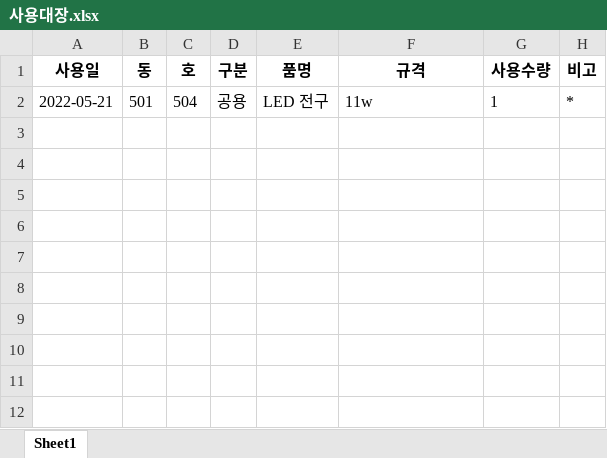
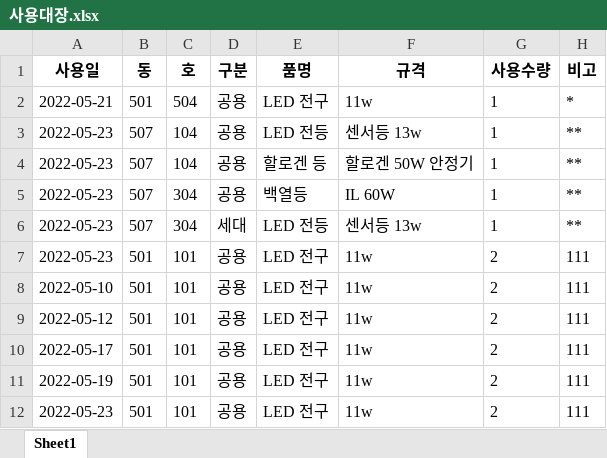
Before and after one commit to limhoontaig/pygame, an Excel workbook: Nado Game/pyqt5/자재관리/사용대장.xlsx, sheet Sheet1, drawn as a sheet; values as stored, in another font and other column widths than the file's, no borders; the diff names each change by its address in the sheet, - before the commit and + after, or states it on an @@ line.

Commit message:
data change

```diff
--- a/Nado Game/pyqt5/자재관리/사용대장.xlsx (sheet Sheet1)
+++ b/Nado Game/pyqt5/자재관리/사용대장.xlsx (sheet Sheet1)
+row 3: 2022-05-23 | 507 | 104 | 공용 | LED 전등 | 센서등 13w | 1 | **
+row 4: 2022-05-23 | 507 | 104 | 공용 | 할로겐 등 | 할로겐 50W 안정기 | 1 | **
+row 5: 2022-05-23 | 507 | 304 | 공용 | 백열등 | IL 60W | 1 | **
+row 6: 2022-05-23 | 507 | 304 | 세대 | LED 전등 | 센서등 13w | 1 | **
+row 7: 2022-05-23 | 501 | 101 | 공용 | LED 전구 | 11w | 2 | 111
+row 8: 2022-05-10 | 501 | 101 | 공용 | LED 전구 | 11w | 2 | 111
+row 9: 2022-05-12 | 501 | 101 | 공용 | LED 전구 | 11w | 2 | 111
+row 10: 2022-05-17 | 501 | 101 | 공용 | LED 전구 | 11w | 2 | 111
+row 11: 2022-05-19 | 501 | 101 | 공용 | LED 전구 | 11w | 2 | 111
+row 12: 2022-05-23 | 501 | 101 | 공용 | LED 전구 | 11w | 2 | 111
```
Also changed, not shown: Nado Game/pyqt5/감면자료/xperp code comparasion table.xlsx, Nado Game/pyqt5/자재관리/입고대장.xlsx.
